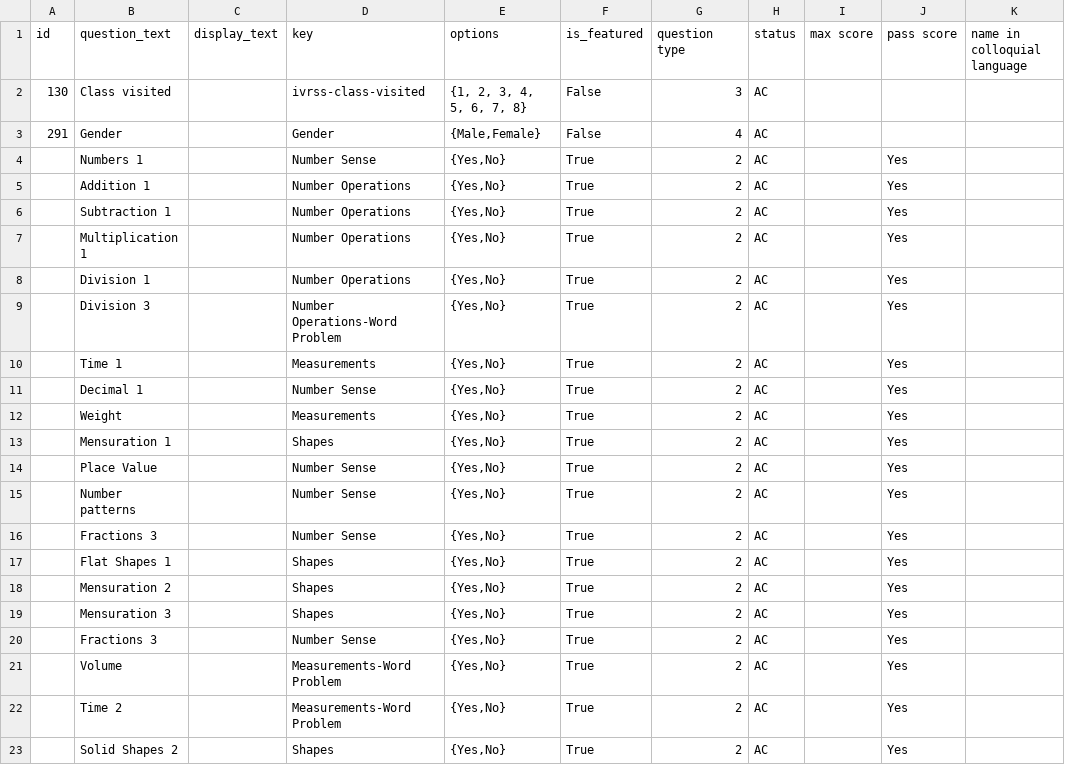
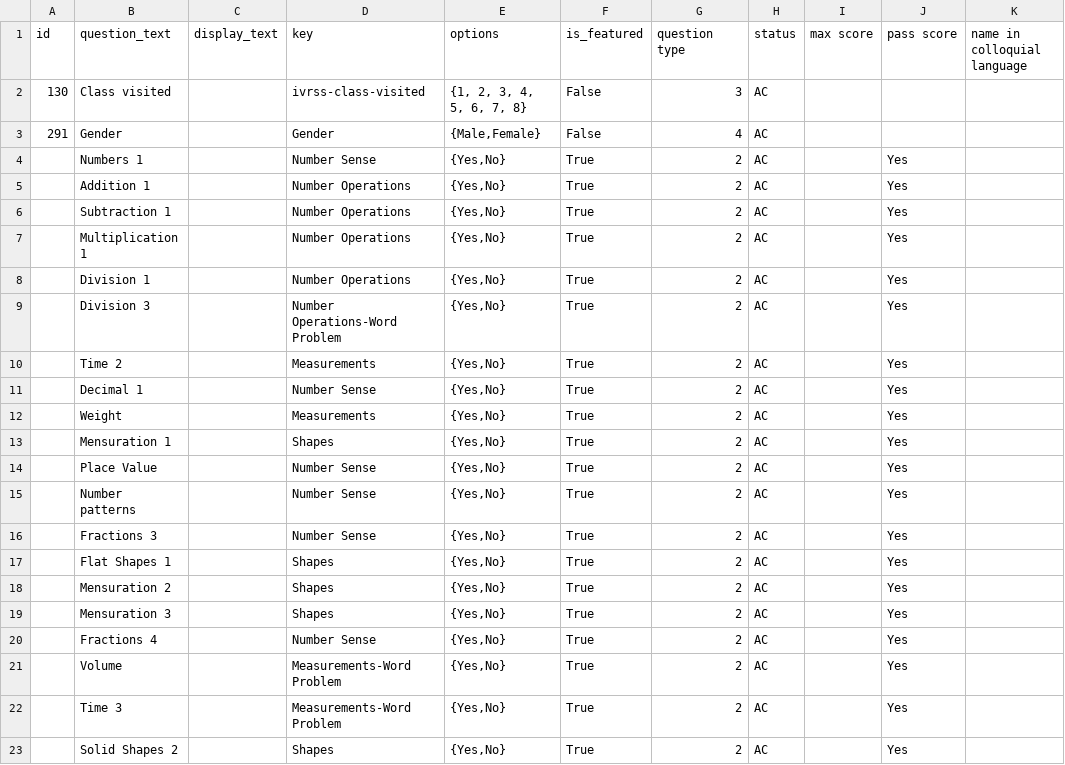
Before and after one commit to klpdotorg/ilp, a CSV file: apps/assessments/management/commands/csv/gp_contest_od/class_6/GP_contest_class-6_questions.csv, drawn as a sheet; only a part is shown; the diff names each change by its address in the sheet, - before the commit and + after, or states it on an @@ line.

Commit message:
Update GP_contest_class-6_questions.csv

```diff
--- a/apps/assessments/management/commands/csv/gp_contest_od/class_6/GP_contest_class-6_questions.csv
+++ b/apps/assessments/management/commands/csv/gp_contest_od/class_6/GP_contest_class-6_questions.csv
-B10 (question_text): Time 1
+B10 (question_text): Time 2
-B20 (question_text): Fractions 3
+B20 (question_text): Fractions 4
-B22 (question_text): Time 2
+B22 (question_text): Time 3
```
